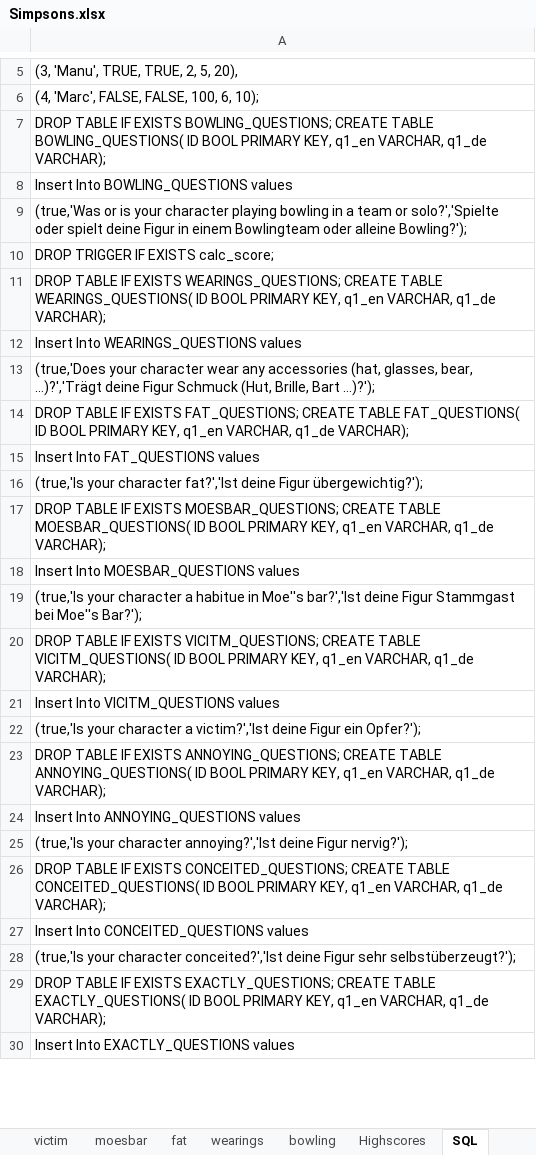
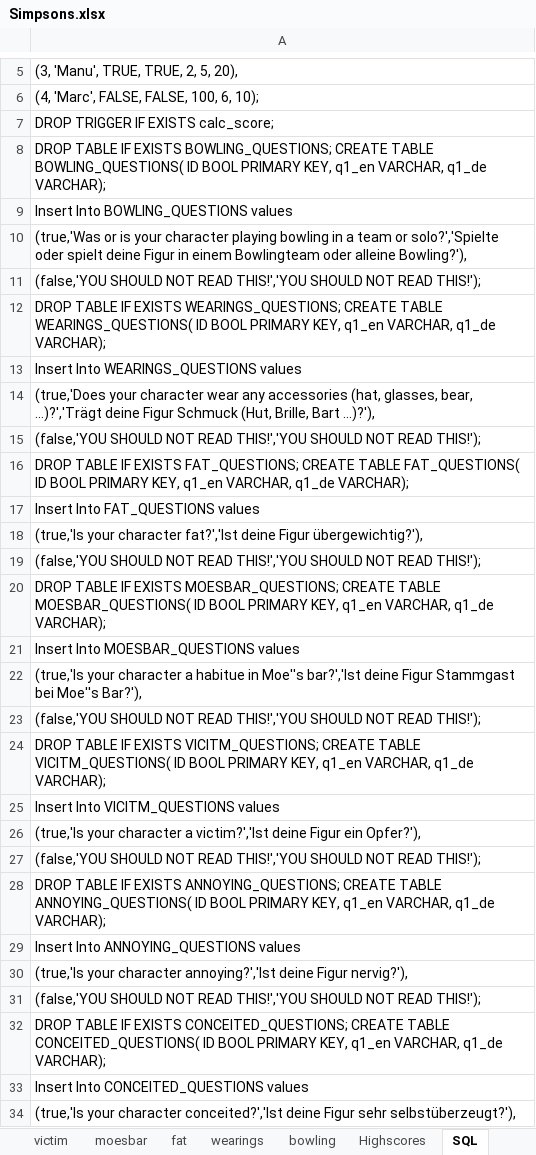
Before and after one commit to nappydevelopment/Nappy-the-ingenious-docs, an Excel workbook: Simpsons.xlsx, sheet SQL, drawn as a sheet; only a part is shown, gaps mark what is left out; the shorter side is filled out with more unchanged rows; values as stored, in another font and other column widths than the file's, no borders; addresses are those after the commit; the diff covers the shown part only; the diff names each change by its address in the sheet, - before the commit and + after, or states it on an @@ line.

```diff
--- a/Simpsons.xlsx (sheet SQL)
+++ b/Simpsons.xlsx (sheet SQL)
+row 7: DROP TRIGGER IF EXISTS calc_score;
-A10: …oder alleine Bowling?');
+A10: …oder alleine Bowling?'),
-A11: DROP TRIGGER IF EXISTS calc_score;
+A11: (false,'YOU SHOULD NOT READ THIS!','YOU SHOULD NOT READ THIS!');
-A14: …Brille, Bart …)?');
+A14: …Brille, Bart …)?'),
+row 15: (false,'YOU SHOULD NOT READ THIS!','YOU SHOULD NOT READ THIS!');
-A18: …deine Figur übergewichtig?');
+A18: …deine Figur übergewichtig?'),
+row 19: (false,'YOU SHOULD NOT READ THIS!','YOU SHOULD NOT READ THIS!');
-A22: …bei Moe''s Bar?');
+A22: …bei Moe''s Bar?'),
+row 23: (false,'YOU SHOULD NOT READ THIS!','YOU SHOULD NOT READ THIS!');
-A26: …Figur ein Opfer?');
+A26: …Figur ein Opfer?'),
+row 27: (false,'YOU SHOULD NOT READ THIS!','YOU SHOULD NOT READ THIS!');
-A30: …deine Figur nervig?');
+A30: …deine Figur nervig?'),
+row 31: (false,'YOU SHOULD NOT READ THIS!','YOU SHOULD NOT READ THIS!');
-A34: …Figur sehr selbstüberzeugt?');
+A34: …Figur sehr selbstüberzeugt?'),
```
Also changed, not shown: 21 added rows and 31 edited cells elsewhere in this sheet, sheet Characters, sheet lazy, sheet evil, sheet stingy, sheet honest, sheet dumb, 23 more sheets.
